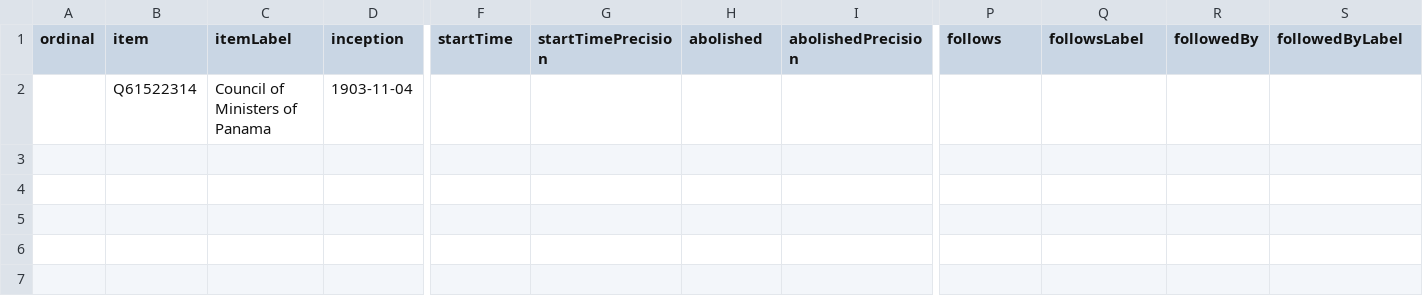
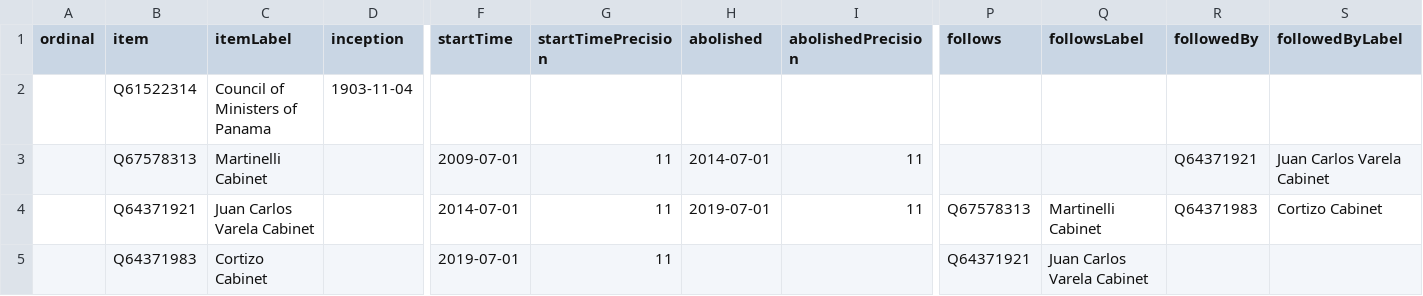
Before and after one commit to every-politician-scrapers/panama-ministers, a CSV file: wikidata/results/all-cabinets.csv, drawn as a sheet; only a part is shown, gaps mark what is left out; rows hold the shown columns only; the diff names each change by its address in the sheet, - before the commit and + after, or states it on an @@ line.

Commit message:
Run SPARQL queries

```diff
--- a/wikidata/results/all-cabinets.csv
+++ b/wikidata/results/all-cabinets.csv
+row 3:  | Q67578313 | Martinelli Cabinet |  | 2009-07-01 | 11 | 2014-07-01 | 11 |  |  | Q64371921 | Juan Carlos Varela Cabinet
+row 4:  | Q64371921 | Juan Carlos Varela Cabinet |  | 2014-07-01 | 11 | 2019-07-01 | 11 | Q67578313 | Martinelli Cabinet | Q64371983 | Cortizo Cabinet
+row 5:  | Q64371983 | Cortizo Cabinet |  | 2019-07-01 | 11 |  |  | Q64371921 | Juan Carlos Varela Cabinet
```
